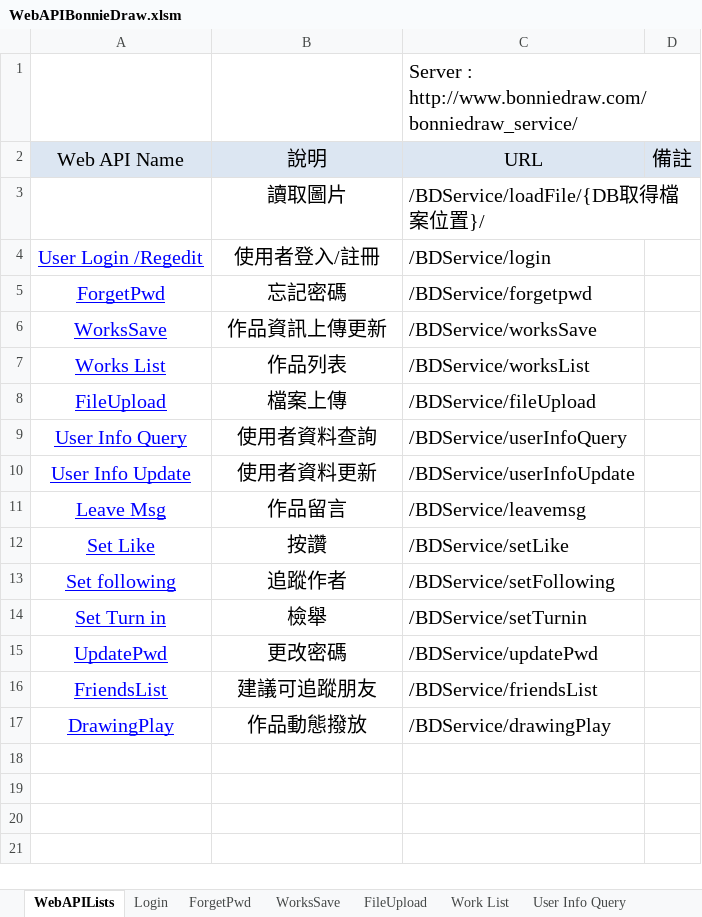
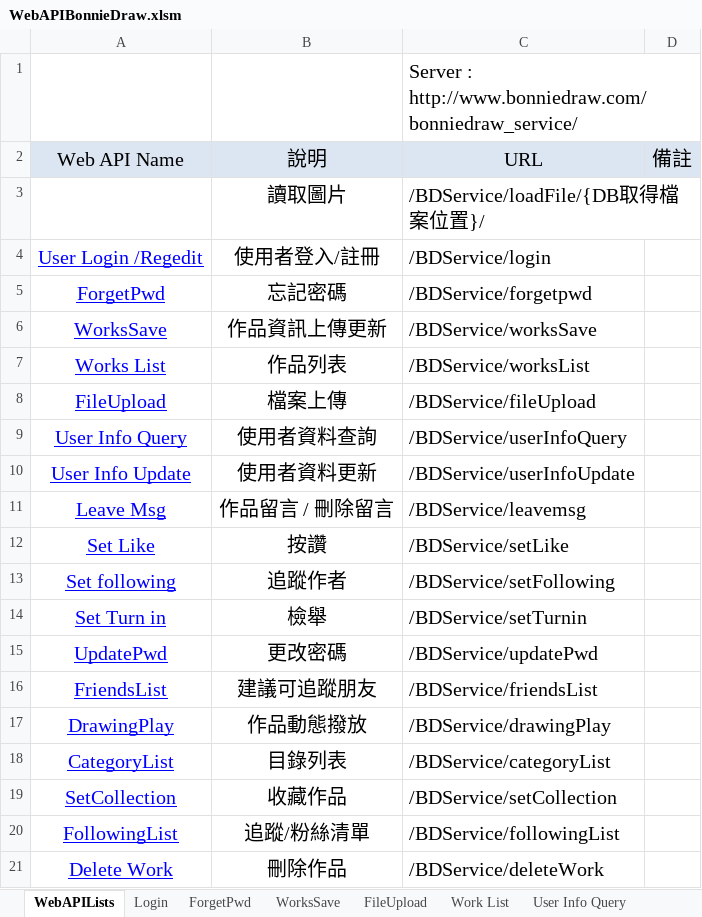
Before and after one commit to jimmyxiao/Bonnie, an Excel workbook: doc/SASD/WebAPIBonnieDraw.xlsm, sheet WebAPILists, drawn as a sheet; values as stored, in another font and other column widths than the file's, no borders; the diff names each change by its address in the sheet, - before the commit and + after, or states it on an @@ line.

Commit message:
webAPI 1: Work List : 增加兩個回傳參數 a.是否追蹤  b.是否收藏
2: 新增4個 webAPI
CategoryList
SetCollection
FollowingList
Delete Work

3:DB Table 新增一個table
WORKS_COLLECTION 作品收藏

4: 修改webAPI 增加刪除功能

a.刪除讚 , Set Like
b.刪除留言  Leave Msg (錯誤修正)

```diff
--- a/doc/SASD/WebAPIBonnieDraw.xlsm (sheet WebAPILists)
+++ b/doc/SASD/WebAPIBonnieDraw.xlsm (sheet WebAPILists)
-B11 (說明): 作品留言
+B11 (說明): 作品留言 / 刪除留言
+row 18: CategoryList | 目錄列表 | /BDService/categoryList
+row 19: SetCollection | 收藏作品 | /BDService/setCollection
+row 20: FollowingList | 追蹤/粉絲清單 | /BDService/followingList
+row 21: Delete Work | 刪除作品 | /BDService/deleteWork
```
Also changed, not shown: sheet Leave Msg, sheet Set Turn in, sheet Work List, sheet Set Like, other sheet tabs, doc/SASD/DB_Tables_BonnieDraw.xlsm.
